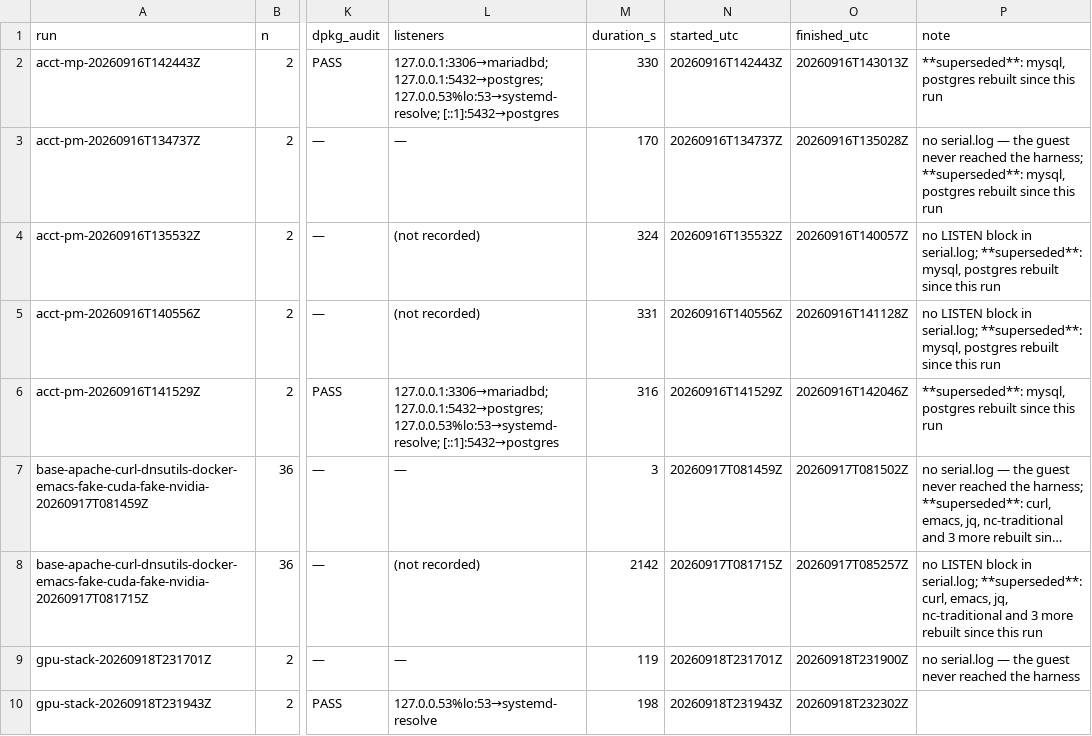
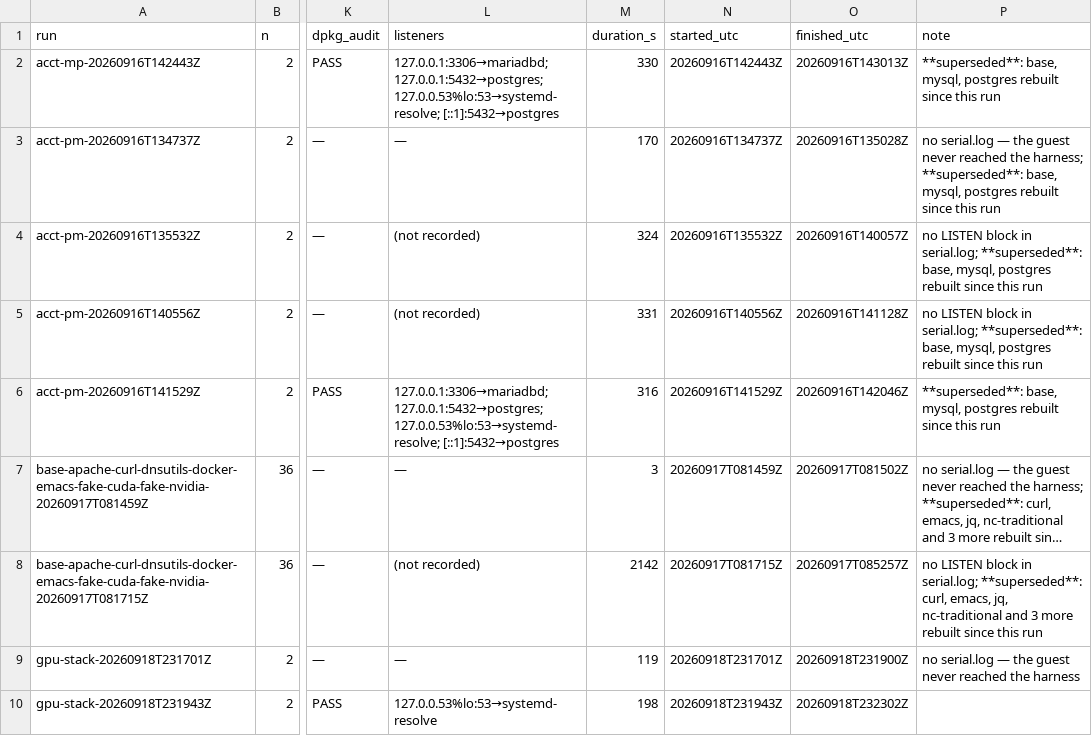
Before and after one commit to DipankNemo/modfs, a CSV file: thesis/evidence/tier3.csv, drawn as a sheet; only a part is shown, gaps mark what is left out; long unchanged cells end in …; the diff covers the shown part only; the diff names each change by its address in the sheet, - before the commit and + after, or states it on an @@ line.

```diff
--- a/thesis/evidence/tier3.csv
+++ b/thesis/evidence/tier3.csv
-P2 (note): **superseded**: mysql, postgres…
+P2 (note): **superseded**: base, mysql, postgres…
-P3 (note): …harness; **superseded**: mysql, postgres…
+P3 (note): …harness; **superseded**: base, mysql, postgres…
-P4:P5 (note): …serial.log; **superseded**: mysql, postgres…
+P4:P5 (note): …serial.log; **superseded**: base, mysql, postgres…
-P6 (note): **superseded**: mysql, postgres…
+P6 (note): **superseded**: base, mysql, postgres…
```
Also changed, not shown: 8 edited cells elsewhere in this file, thesis/evidence/provenance-artefacts.csv, thesis/evidence/provenance.csv, 7 other files.
